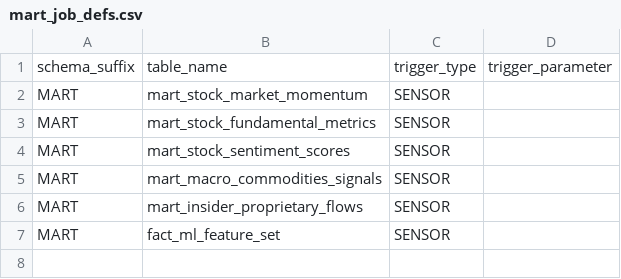
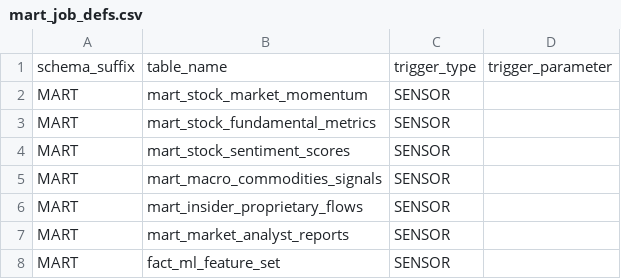
Before and after one commit to vuthehuyht/finops-data-stack, a CSV file: src/dagster/mart_job_defs.csv, drawn as a sheet; the diff names each change by its address in the sheet, - before the commit and + after, or states it on an @@ line.

Commit message:
fix(transform): stop null-ticker analyst reports from breaking MART_STOCK_SENTIMENT_SCORES
Fetching all-market analyst reports (added in 60f4009) can return reports
with no ticker (market-wide/macro commentary), which previously flowed
unfiltered into MART_STOCK_SENTIMENT_SCORES and failed its not_null test
on TICKER.

Filter those rows out of MART_STOCK_SENTIMENT_SCORES and route them to a
new MART_MARKET_ANALYST_REPORTS model instead, registered as its own
Dagster sensor-triggered job via mart_job_defs.csv.

```diff
--- a/src/dagster/mart_job_defs.csv
+++ b/src/dagster/mart_job_defs.csv
+row 7: MART | mart_market_analyst_reports | SENSOR
```
Also changed, not shown: 3 other files.
